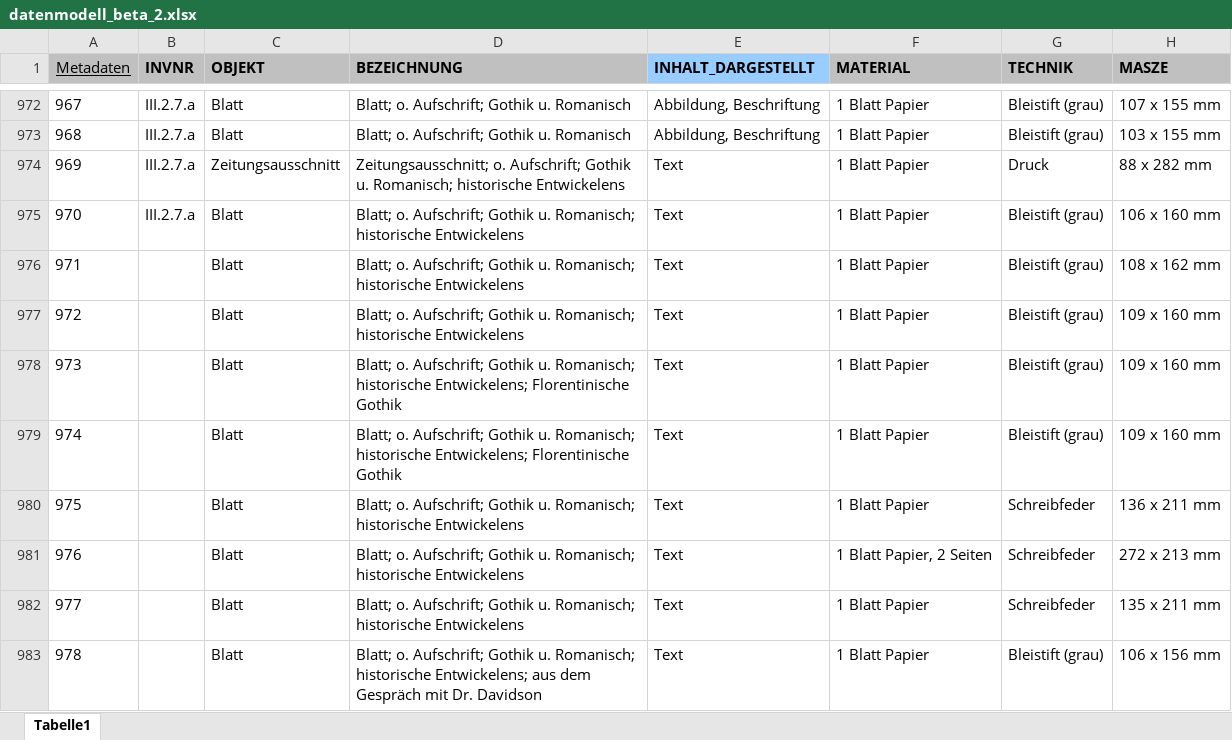
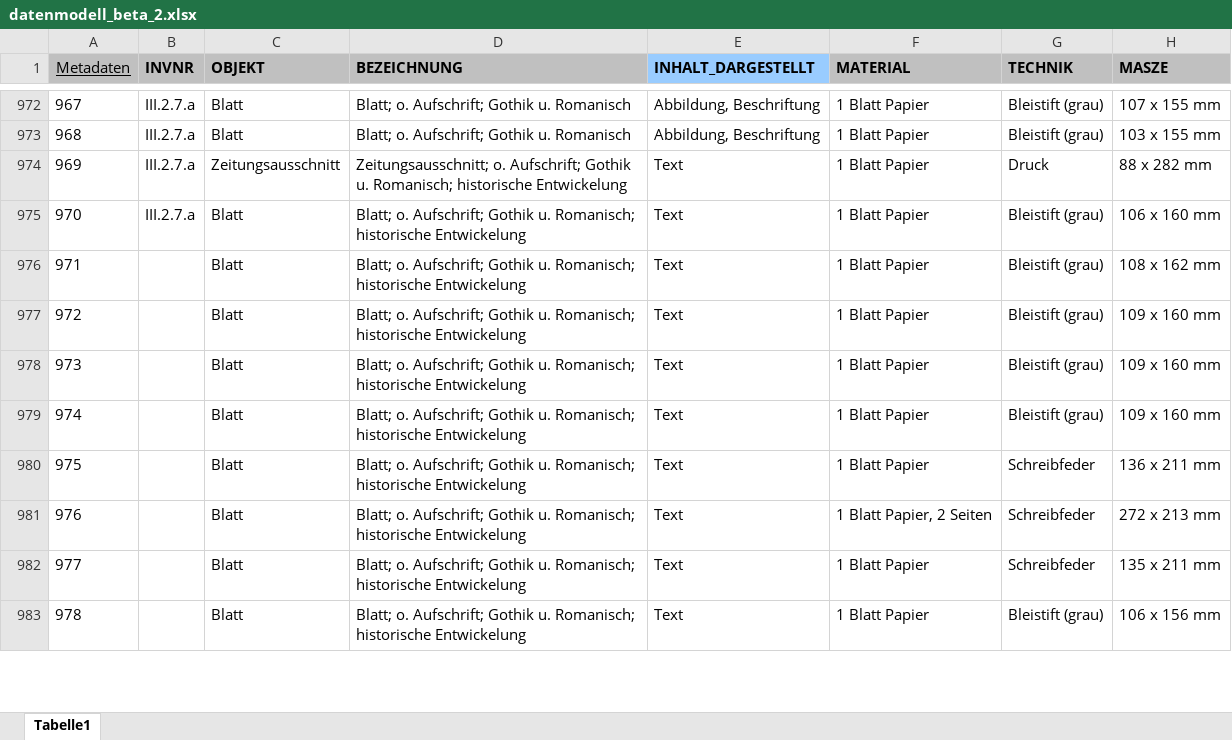
Before and after one commit to acady/geymueller, an Excel workbook: data/christoph/datenmodell_beta_2.xlsx, sheet Tabelle1, drawn as a sheet; only a part is shown, gaps mark what is left out; values as stored, in another font and other column widths than the file's, no borders; the diff covers the shown part only; the diff names each change by its address in the sheet, - before the commit and + after, or states it on an @@ line.

```diff
--- a/data/christoph/datenmodell_beta_2.xlsx (sheet Tabelle1)
+++ b/data/christoph/datenmodell_beta_2.xlsx (sheet Tabelle1)
-D974 (BEZEICHNUNG): …Romanisch; historische Entwickelens
+D974 (BEZEICHNUNG): …Romanisch; historische Entwickelung
-D975:D977 (BEZEICHNUNG): …Romanisch; historische Entwickelens
+D975:D977 (BEZEICHNUNG): …Romanisch; historische Entwickelung
-D978:D979 (BEZEICHNUNG): …Romanisch; historische Entwickelens; Florentinische Gothik
+D978:D979 (BEZEICHNUNG): …Romanisch; historische Entwickelung
-D980:D982 (BEZEICHNUNG): …Romanisch; historische Entwickelens
+D980:D982 (BEZEICHNUNG): …Romanisch; historische Entwickelung
-D983 (BEZEICHNUNG): …Romanisch; historische Entwickelens; aus dem Gespräch mit Dr. Davidson
+D983 (BEZEICHNUNG): …Romanisch; historische Entwickelung
```
Also changed, not shown: 23 added rows, 23 removed rows, 360 edited cells and cell formats elsewhere in this sheet, data/christoph/Intvent_final_0.2_cb.xlsx, 4 other files.
